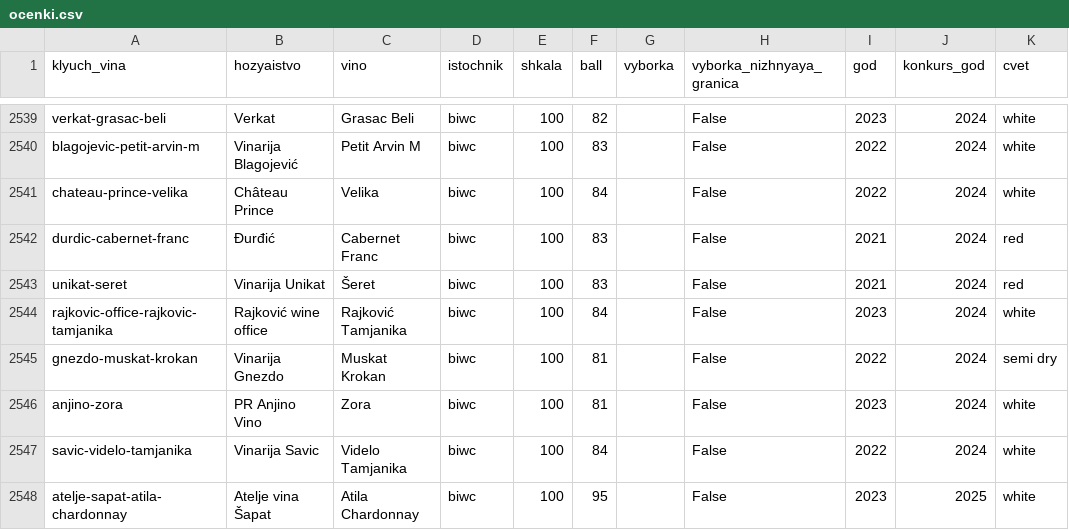
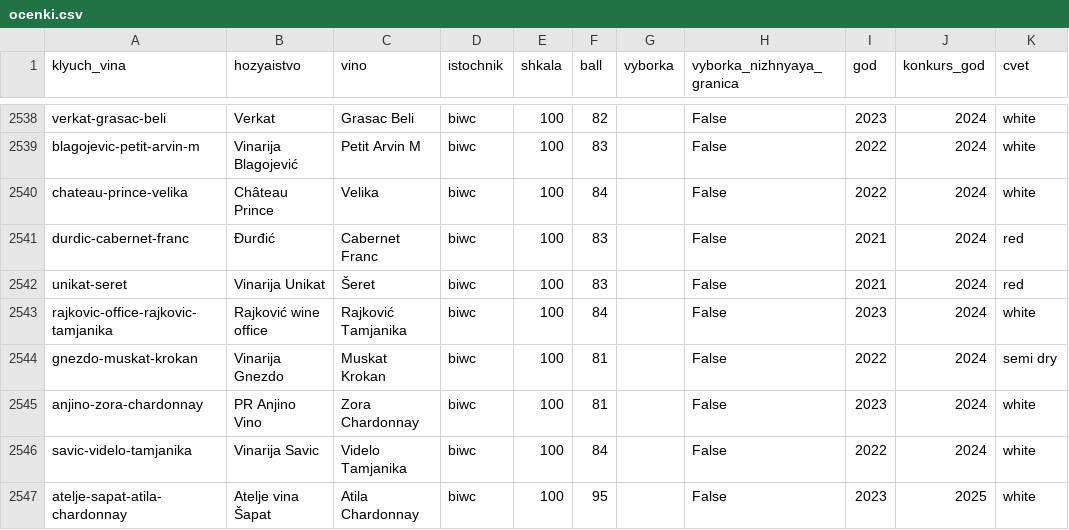
Before and after one commit to serbianwines/serbianwines.github.io, a CSV file: _rabota/rejtingi/ocenki.csv, drawn as a sheet; only a part is shown, gaps mark what is left out; addresses are those after the commit; the diff covers the shown part only; the diff names each change by its address in the sheet, - before the commit and + after, or states it on an @@ line.

```diff
--- a/_rabota/rejtingi/ocenki.csv
+++ b/_rabota/rejtingi/ocenki.csv
-A2545 (klyuch_vina): anjino-zora
+A2545 (klyuch_vina): anjino-zora-chardonnay
-C2545 (vino): Zora
+C2545 (vino): Zora Chardonnay
```
Also changed, not shown: 1 added row, 2 removed rows and 10 edited cells elsewhere in this file, _rabota/rejtingi/hozyaistva.csv, _rabota/rejtingi/nagrady.csv, 22 other files.
